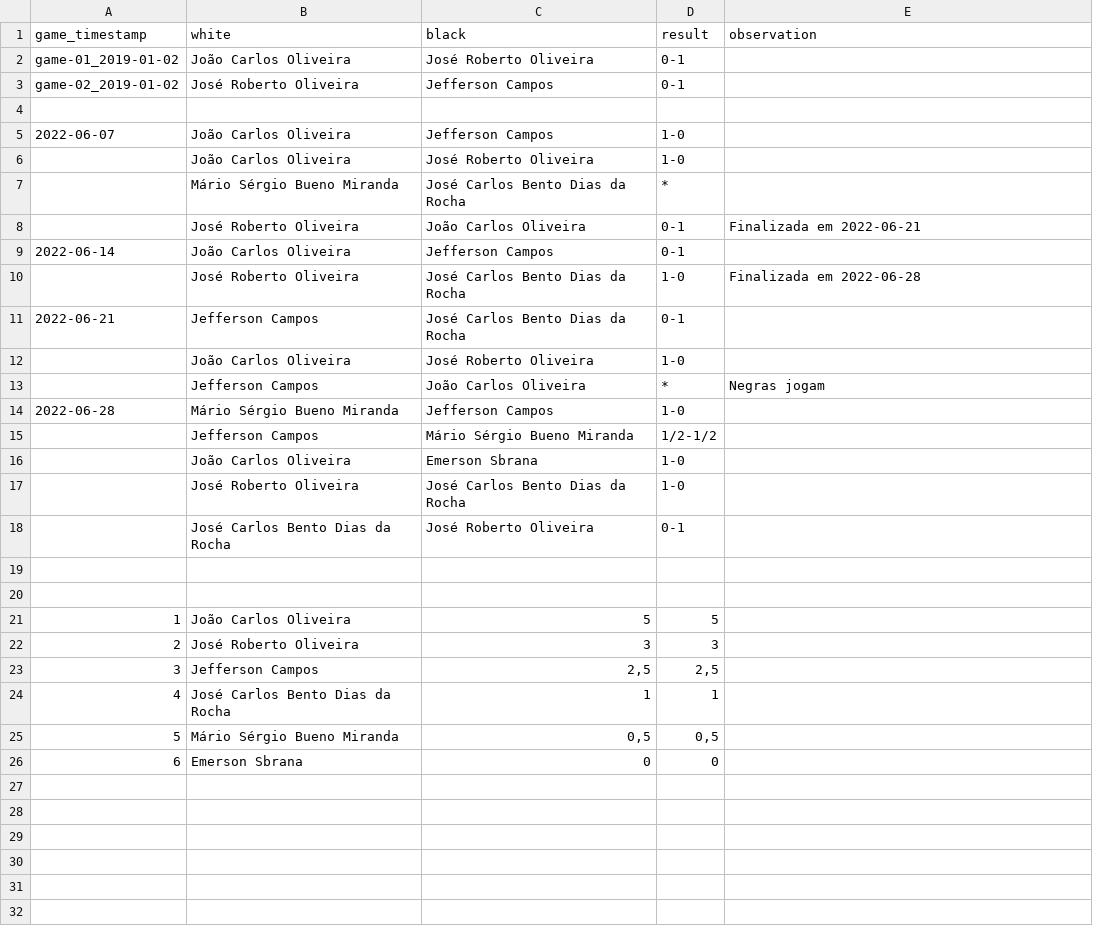
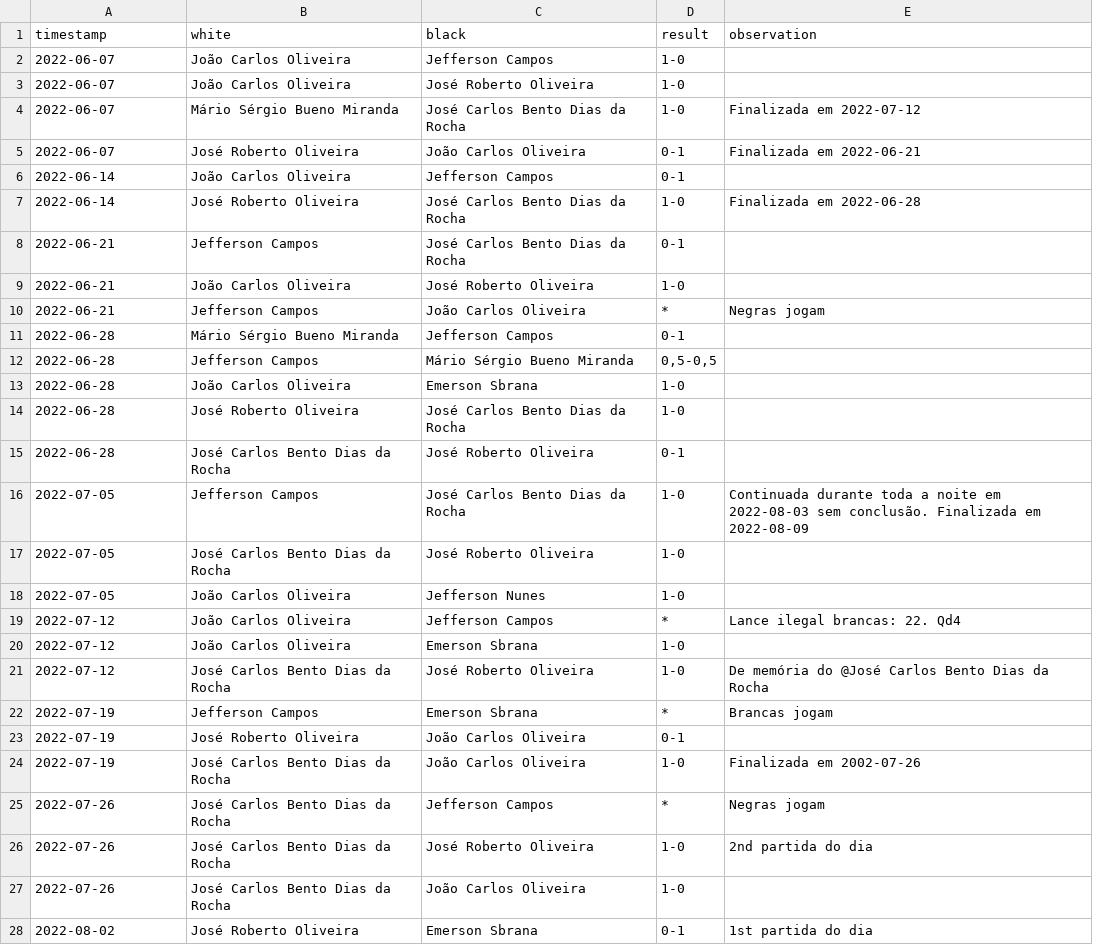
Before and after one commit to foguinhoperuca/jeffchess, a CSV file: _data/stats.csv, drawn as a sheet; only a part is shown; the diff covers the shown part only.

Commit message:
feat(GAME): Various Games
* 2022-07-05T21:29:09 finalizado;
* 2022-07-26T21:19:46 em andamento;
* Atualizada planilha com os dados dos jogos até 2022-08-09;

```diff
--- a/_data/stats.csv
+++ b/_data/stats.csv
@@ -1,26 +1,28 @@
-game_timestamp;white;black;result;observation
-game-01_2019-01-02;João Carlos Oliveira; José Roberto Oliveira;0-1;
-game-02_2019-01-02;José Roberto Oliveira;Jefferson Campos;0-1;
-;;;;
+timestamp;white;black;result;observation
 2022-06-07;João Carlos Oliveira;Jefferson Campos;1-0;
-;João Carlos Oliveira;José Roberto Oliveira;1-0;
-;Mário Sérgio Bueno Miranda;José Carlos Bento Dias da Rocha;*;
-;José Roberto Oliveira;João Carlos Oliveira;0-1;Finalizada em 2022-06-21
+2022-06-07;João Carlos Oliveira;José Roberto Oliveira;1-0;
+2022-06-07;Mário Sérgio Bueno Miranda;José Carlos Bento Dias da Rocha;1-0;Finalizada em 2022-07-12
+2022-06-07;José Roberto Oliveira;João Carlos Oliveira;0-1;Finalizada em 2022-06-21
 2022-06-14;João Carlos Oliveira;Jefferson Campos;0-1;
-;José Roberto Oliveira;José Carlos Bento Dias da Rocha;1-0;Finalizada em 2022-06-28
+2022-06-14;José Roberto Oliveira;José Carlos Bento Dias da Rocha;1-0;Finalizada em 2022-06-28
 2022-06-21;Jefferson Campos;José Carlos Bento Dias da Rocha;0-1;
-;João Carlos Oliveira;José Roberto Oliveira;1-0;
-;Jefferson Campos;João Carlos Oliveira;*;Negras jogam
-2022-06-28;Mário Sérgio Bueno Miranda;Jefferson Campos;1-0;
-;Jefferson Campos;Mário Sérgio Bueno Miranda;1/2-1/2;
-;João Carlos Oliveira;Emerson Sbrana;1-0;
-;José Roberto Oliveira;José Carlos Bento Dias da Rocha;1-0;
-;José Carlos Bento Dias da Rocha;José Roberto Oliveira;0-1;
-;;;;
-;;;;
-1;João Carlos Oliveira;5;5;
-2;José Roberto Oliveira;3;3;
-3;Jefferson Campos;2,5;2,5;
-4;José Carlos Bento Dias da Rocha;1;1;
-5;Mário Sérgio Bueno Miranda;0,5;0,5;
-6;Emerson Sbrana;0;0;
+2022-06-21;João Carlos Oliveira;José Roberto Oliveira;1-0;
+2022-06-21;Jefferson Campos;João Carlos Oliveira;*;Negras jogam
+2022-06-28;Mário Sérgio Bueno Miranda;Jefferson Campos;0-1;
+2022-06-28;Jefferson Campos;Mário Sérgio Bueno Miranda;0,5-0,5;
+2022-06-28;João Carlos Oliveira;Emerson Sbrana;1-0;
+2022-06-28;José Roberto Oliveira;José Carlos Bento Dias da Rocha;1-0;
+2022-06-28;José Carlos Bento Dias da Rocha;José Roberto Oliveira;0-1;
+2022-07-05;Jefferson Campos;José Carlos Bento Dias da Rocha;1-0;Continuada durante toda a noite em 2022-08-03 sem conclusão. Finalizada em 2022-08-09
+2022-07-05;José Carlos Bento Dias da Rocha;José Roberto Oliveira;1-0;
+2022-07-05;João Carlos Oliveira;Jefferson Nunes;1-0;
+2022-07-12;João Carlos Oliveira;Jefferson Campos;*;Lance ilegal brancas: 22. Qd4
+2022-07-12;João Carlos Oliveira;Emerson Sbrana;1-0;
+2022-07-12;José Carlos Bento Dias da Rocha;José Roberto Oliveira;1-0;De memória do @José Carlos Bento Dias da Rocha
+2022-07-19;Jefferson Campos;Emerson Sbrana;*;Brancas jogam
+2022-07-19;José Roberto Oliveira;João Carlos Oliveira;0-1;
+2022-07-19;José Carlos Bento Dias da Rocha;João Carlos Oliveira;1-0;Finalizada em 2002-07-26
+2022-07-26;José Carlos Bento Dias da Rocha;Jefferson Campos;*;Negras jogam
+2022-07-26;José Carlos Bento Dias da Rocha;José Roberto Oliveira;1-0;2nd partida do dia
+2022-07-26;José Carlos Bento Dias da Rocha;João Carlos Oliveira;1-0;
+2022-08-02;José Roberto Oliveira;Emerson Sbrana;0-1;1st partida do dia
```
Also changed, not shown: 5 added rows elsewhere in this file, 5 other files.
